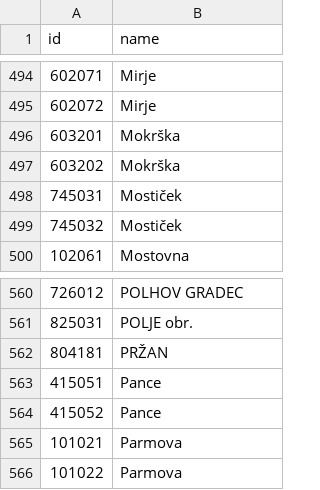
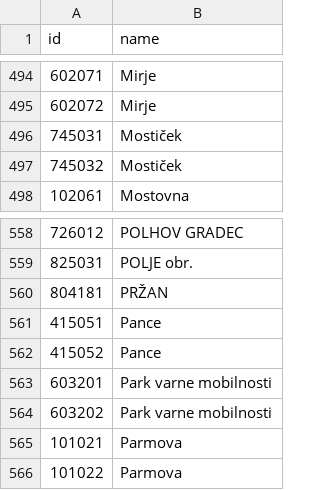
Before and after one commit to openstreetmap-si/bus-routes-osm-lpp, a CSV file: data/lpp/stops.csv, drawn as a sheet; only a part is shown, gaps mark what is left out.

```diff
--- a/data/lpp/stops.csv
+++ b/data/lpp/stops.csv
@@ -495,4 +495,2 @@
 602072,Mirje
-603201,Mokrška
-603202,Mokrška
 745031,Mostiček
@@ -564,2 +562,4 @@
 415052,Pance
+603201,Park varne mobilnosti
+603202,Park varne mobilnosti
 101021,Parmova
```
